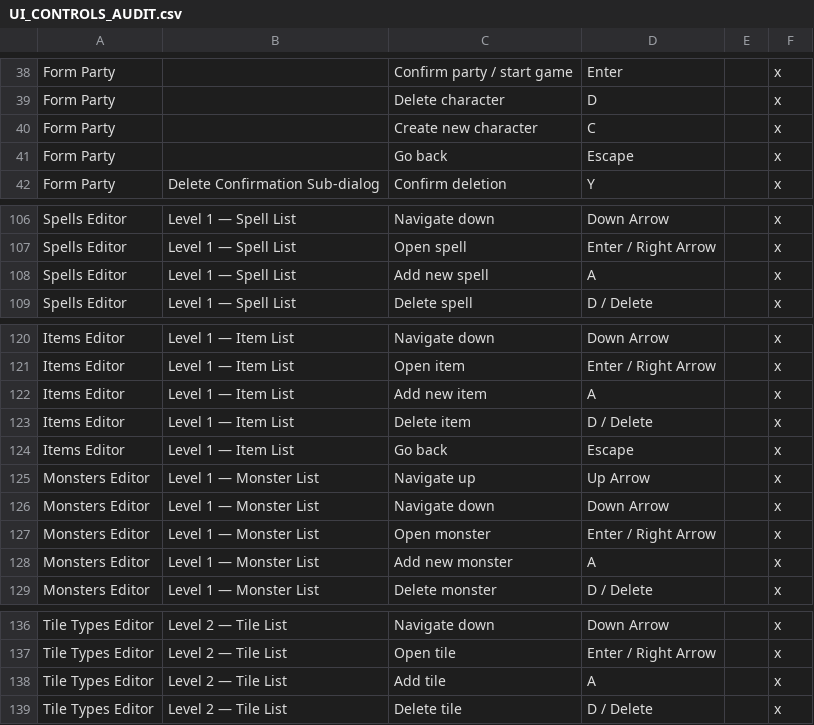
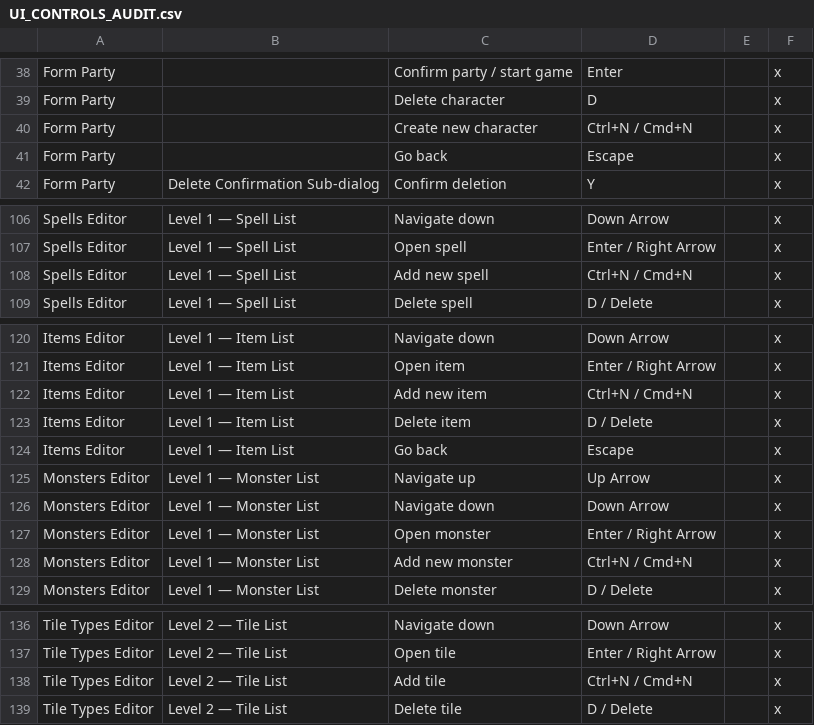
Before and after one commit to mattjcamp/game_rpg_turn_based_open_world, a CSV file: docs/dev_guides/UI_CONTROLS_AUDIT.csv, drawn as a sheet; only a part is shown, gaps mark what is left out; the diff covers the shown part only.

Commit message:
made control-n consistant

```diff
--- a/docs/dev_guides/UI_CONTROLS_AUDIT.csv
+++ b/docs/dev_guides/UI_CONTROLS_AUDIT.csv
@@ -39,3 +39,3 @@ Form Party,,Confirm party / start game,Enter,,x
 Form Party,,Delete character,D,,x
-Form Party,,Create new character,C,,x
+Form Party,,Create new character,Ctrl+N / Cmd+N,,x
 Form Party,,Go back,Escape,,x
@@ -107,3 +107,3 @@ Spells Editor,Level 1 — Spell List,Navigate down,Down Arrow,,x
 Spells Editor,Level 1 — Spell List,Open spell,Enter / Right Arrow,,x
-Spells Editor,Level 1 — Spell List,Add new spell,A,,x
+Spells Editor,Level 1 — Spell List,Add new spell,Ctrl+N / Cmd+N,,x
 Spells Editor,Level 1 — Spell List,Delete spell,D / Delete,,x
@@ -121,3 +121,3 @@ Items Editor,Level 1 — Item List,Navigate down,Down Arrow,,x
 Items Editor,Level 1 — Item List,Open item,Enter / Right Arrow,,x
-Items Editor,Level 1 — Item List,Add new item,A,,x
+Items Editor,Level 1 — Item List,Add new item,Ctrl+N / Cmd+N,,x
 Items Editor,Level 1 — Item List,Delete item,D / Delete,,x
@@ -127,3 +127,3 @@ Monsters Editor,Level 1 — Monster List,Navigate down,Down Arrow,,x
 Monsters Editor,Level 1 — Monster List,Open monster,Enter / Right Arrow,,x
-Monsters Editor,Level 1 — Monster List,Add new monster,A,,x
+Monsters Editor,Level 1 — Monster List,Add new monster,Ctrl+N / Cmd+N,,x
 Monsters Editor,Level 1 — Monster List,Delete monster,D / Delete,,x
@@ -137,3 +137,3 @@ Tile Types Editor,Level 2 — Tile List,Navigate down,Down Arrow,,x
 Tile Types Editor,Level 2 — Tile List,Open tile,Enter / Right Arrow,,x
-Tile Types Editor,Level 2 — Tile List,Add tile,A,,x
+Tile Types Editor,Level 2 — Tile List,Add tile,Ctrl+N / Cmd+N,,x
 Tile Types Editor,Level 2 — Tile List,Delete tile,D / Delete,,x
```
Also changed, not shown: 4 edited cells elsewhere in this file, 5 other files.
